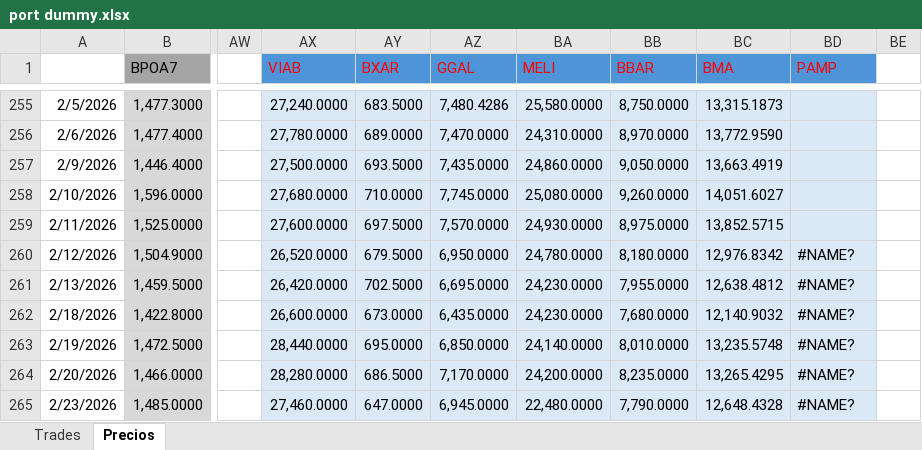
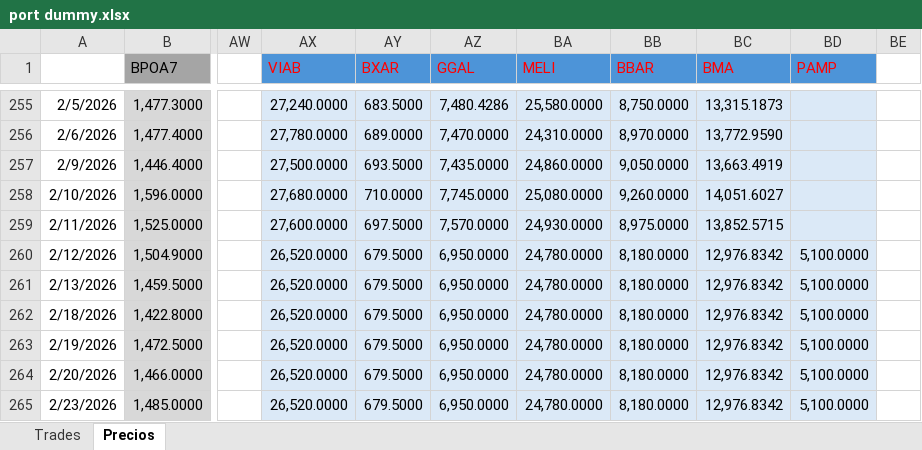
Before and after one commit to santyago-pixel/analisis-de-portafolio, an Excel workbook: port dummy.xlsx, sheet Precios, drawn as a sheet; only a part is shown, gaps mark what is left out; values as stored, in another font and other column widths than the file's, no borders; charts and pictures not drawn; the diff covers the shown part only; the diff names each change by its address in the sheet, - before the commit and + after, or states it on an @@ line.

Commit message:
Update port dummy.xlsx

```diff
--- a/port dummy.xlsx (sheet Precios)
+++ b/port dummy.xlsx (sheet Precios)
-BD260:BD265 (PAMP): #NAME?
+BD260:BD265 (PAMP): 5,100.0000
-AX261 (VIAB): 26,420.0000
+AX261 (VIAB): 26,520.0000
-AY261 (BXAR): 702.5000
+AY261 (BXAR): 679.5000
-AZ261 (GGAL): 6,695.0000
+AZ261 (GGAL): 6,950.0000
-BA261:BA262 (MELI): 24,230.0000
+BA261:BA262 (MELI): 24,780.0000
-BB261 (BBAR): 7,955.0000
+BB261 (BBAR): 8,180.0000
-BC261 (BMA): 12,638.4812
+BC261 (BMA): 12,976.8342
-AX262 (VIAB): 26,600.0000
+AX262 (VIAB): 26,520.0000
-AY262 (BXAR): 673.0000
+AY262 (BXAR): 679.5000
-AZ262 (GGAL): 6,435.0000
+AZ262 (GGAL): 6,950.0000
-BB262 (BBAR): 7,680.0000
+BB262 (BBAR): 8,180.0000
-BC262 (BMA): 12,140.9032
+BC262 (BMA): 12,976.8342
-AX263 (VIAB): 28,440.0000
+AX263 (VIAB): 26,520.0000
-AY263 (BXAR): 695.0000
+AY263 (BXAR): 679.5000
-AZ263 (GGAL): 6,850.0000
+AZ263 (GGAL): 6,950.0000
-BA263 (MELI): 24,140.0000
+BA263 (MELI): 24,780.0000
-BB263 (BBAR): 8,010.0000
+BB263 (BBAR): 8,180.0000
-BC263 (BMA): 13,235.5748
+BC263 (BMA): 12,976.8342
-AX264 (VIAB): 28,280.0000
+AX264 (VIAB): 26,520.0000
-AY264 (BXAR): 686.5000
+AY264 (BXAR): 679.5000
-AZ264 (GGAL): 7,170.0000
+AZ264 (GGAL): 6,950.0000
-BA264 (MELI): 24,200.0000
+BA264 (MELI): 24,780.0000
-BB264 (BBAR): 8,235.0000
+BB264 (BBAR): 8,180.0000
-BC264 (BMA): 13,265.4295
+BC264 (BMA): 12,976.8342
-AX265 (VIAB): 27,460.0000
+AX265 (VIAB): 26,520.0000
-AY265 (BXAR): 647.0000
+AY265 (BXAR): 679.5000
-AZ265 (GGAL): 6,945.0000
+AZ265 (GGAL): 6,950.0000
-BA265 (MELI): 22,480.0000
+BA265 (MELI): 24,780.0000
-BB265 (BBAR): 7,790.0000
+BB265 (BBAR): 8,180.0000
-BC265 (BMA): 12,648.4328
+BC265 (BMA): 12,976.8342
```
Also changed, not shown: 175 edited cells elsewhere in this sheet.
